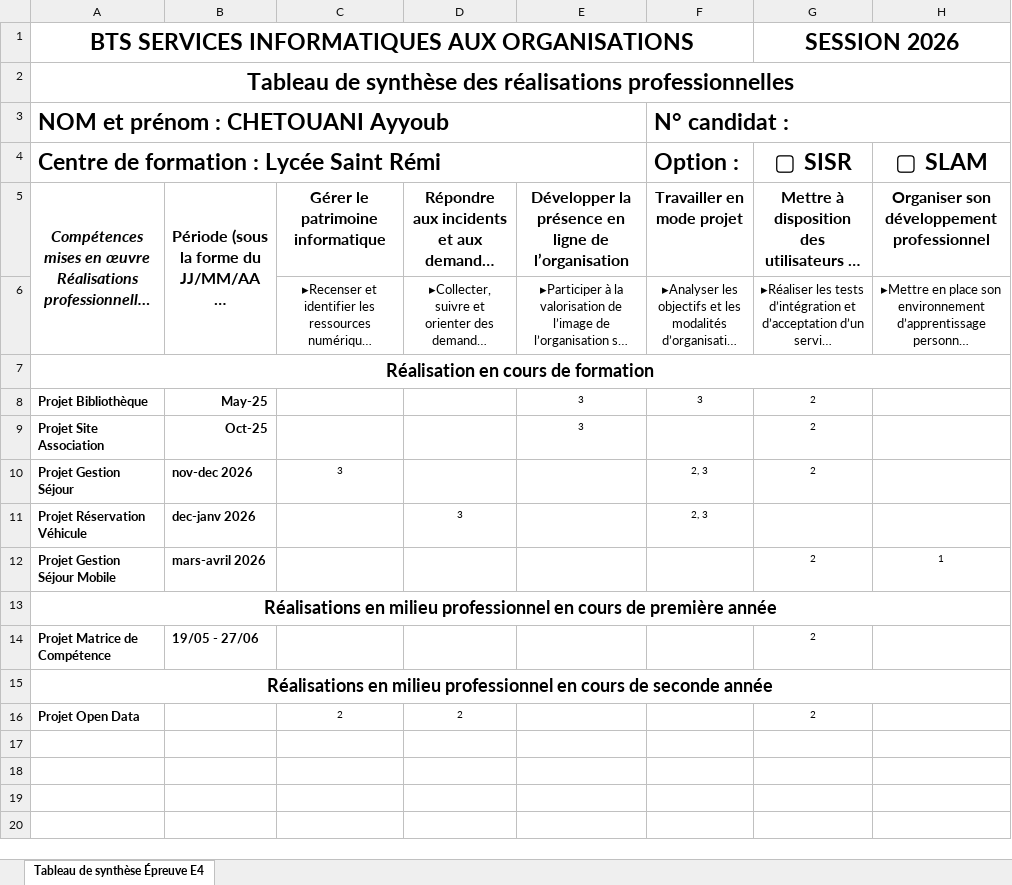
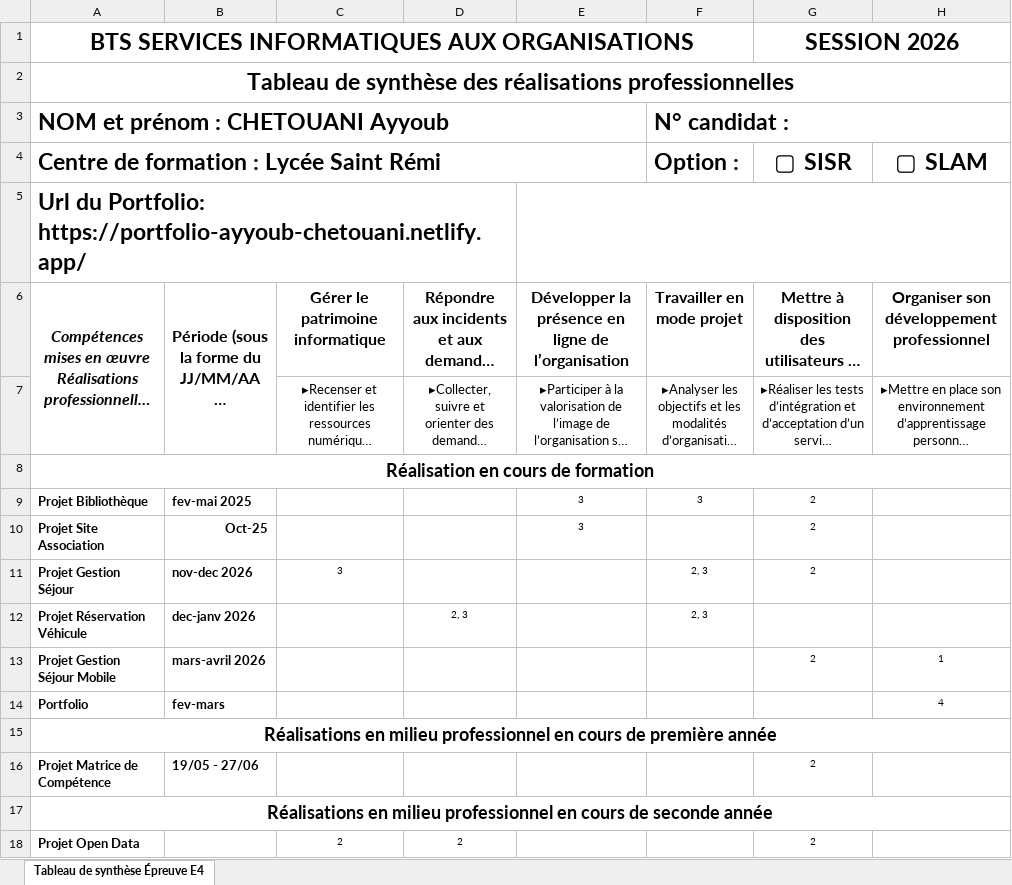
Before and after one commit to Ayyoub-ch/Portfolio, an Excel workbook: PDF/chetouani-competences.xlsx, sheet Tableau de synthèse Épreuve E4, drawn as a sheet; long unchanged cells end in …; values as stored, in another font and other column widths than the file's, no borders; addresses are those after the commit; the diff names each change by its address in the sheet, - before the commit and + after, or states it on an @@ line.

Commit message:
tableau de compétences

```diff
--- a/PDF/chetouani-competences.xlsx (sheet Tableau de synthèse Épreuve E4)
+++ b/PDF/chetouani-competences.xlsx (sheet Tableau de synthèse Épreuve E4)
+row 5: Url du Portfolio: https://portfolio-ayyoub-chetouani.netlify.app/
-B9: May-25
+B9: fev-mai 2025
-D12: 3
+D12: 2, 3
+row 14: Portfolio | fev-mars |  |  |  |  |  | 4
```
Also changed, not shown: 2 other files.
